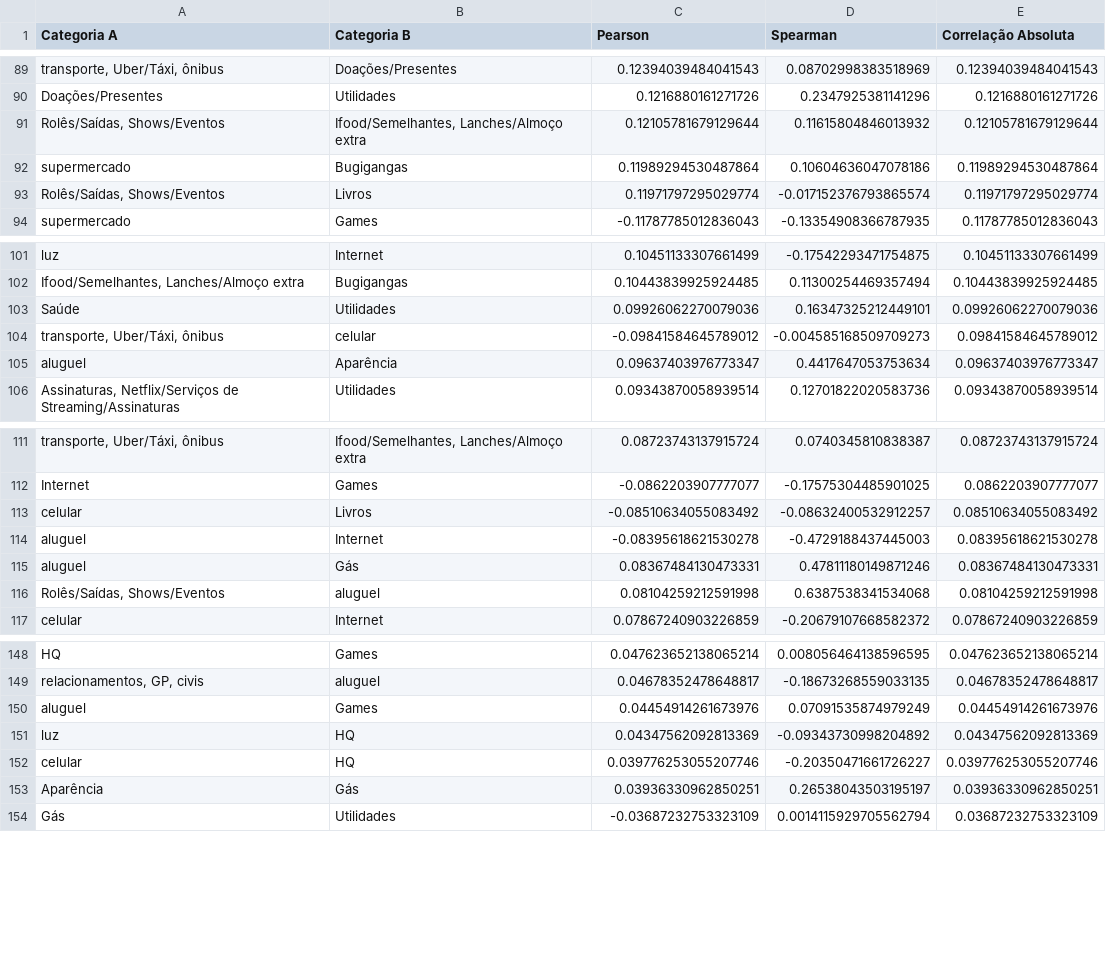
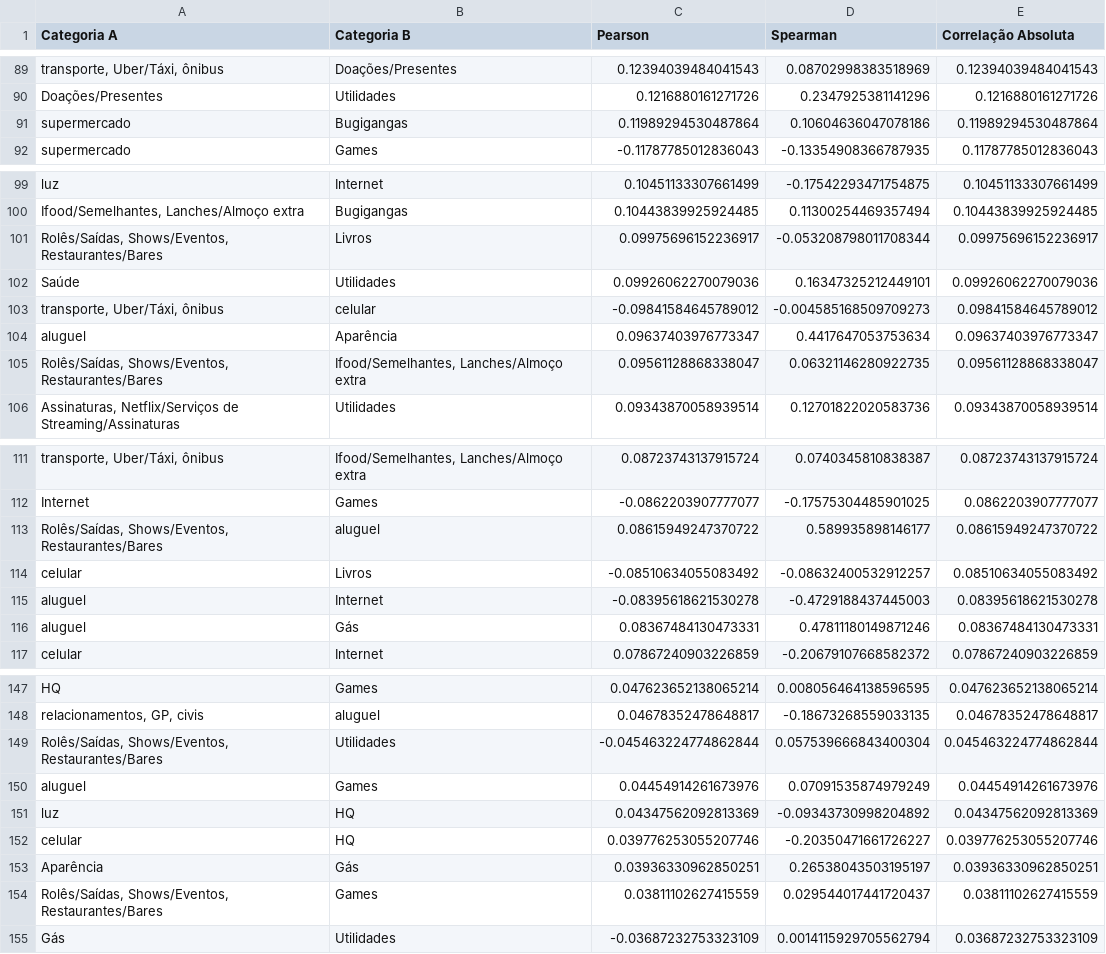
Before and after one commit to joao9aulo/soma-de-gastos, a CSV file: correlacoes_categorias.csv, drawn as a sheet; only a part is shown, gaps mark what is left out; removed rows and columns are numbered as before the commit, all else as after; the diff covers the shown part only; the diff names each change by its address in the sheet, - before the commit and + after, or states it on an @@ line.

```diff
--- a/correlacoes_categorias.csv
+++ b/correlacoes_categorias.csv
-row 91: Rolês/Saídas, Shows/Eventos | Ifood/Semelhantes, Lanches/Almoço extra | 0.12105781679129644 | 0.11615804846013932 | 0.12105781679129644
-row 93: Rolês/Saídas, Shows/Eventos | Livros | 0.11971797295029774 | -0.017152376793865574 | 0.11971797295029774
+row 101: Rolês/Saídas, Shows/Eventos, Restaurantes/Bares | Livros | 0.09975696152236917 | -0.053208798011708344 | 0.09975696152236917
+row 105: Rolês/Saídas, Shows/Eventos, Restaurantes/Bares | Ifood/Semelhantes, Lanches/Almoço extra | 0.09561128868338047 | 0.06321146280922735 | 0.09561128868338047
+row 113: Rolês/Saídas, Shows/Eventos, Restaurantes/Bares | aluguel | 0.08615949247370722 | 0.589935898146177 | 0.08615949247370722
-row 116: Rolês/Saídas, Shows/Eventos | aluguel | 0.08104259212591998 | 0.6387538341534068 | 0.08104259212591998
+row 149: Rolês/Saídas, Shows/Eventos, Restaurantes/Bares | Utilidades | -0.045463224774862844 | 0.057539666843400304 | 0.045463224774862844
+row 154: Rolês/Saídas, Shows/Eventos, Restaurantes/Bares | Games | 0.03811102627415559 | 0.029544017441720437 | 0.03811102627415559
```
Also changed, not shown: 14 added rows and 16 removed rows elsewhere in this file, 10 other files.
